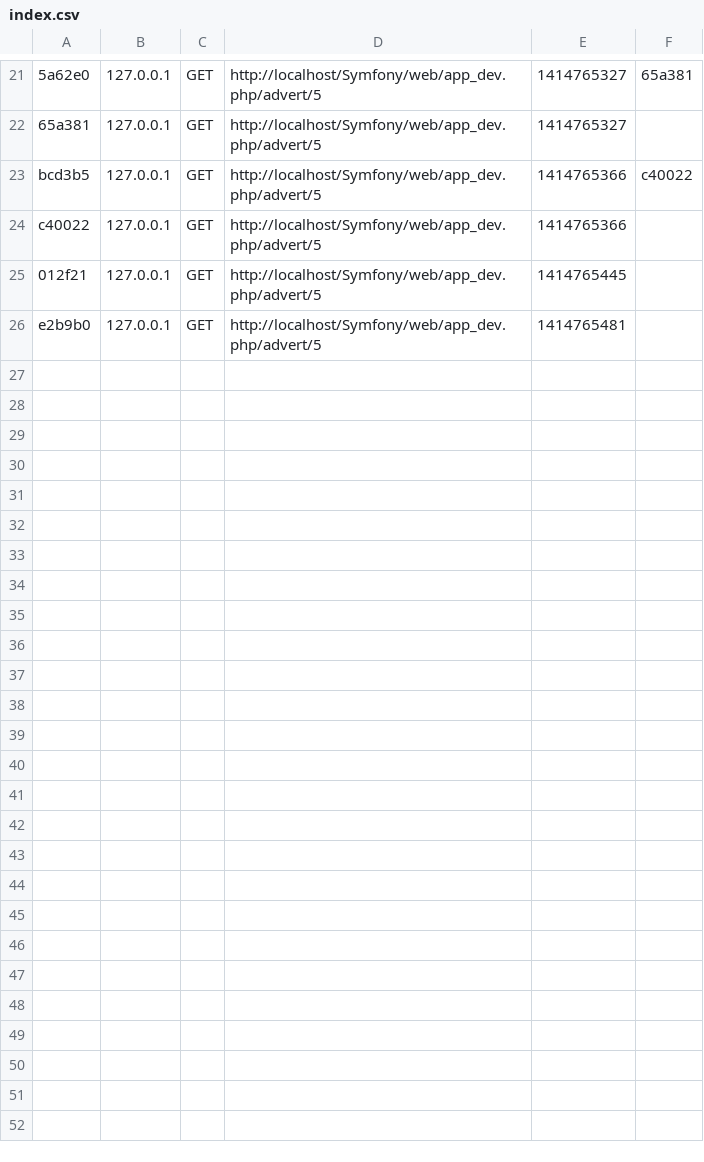
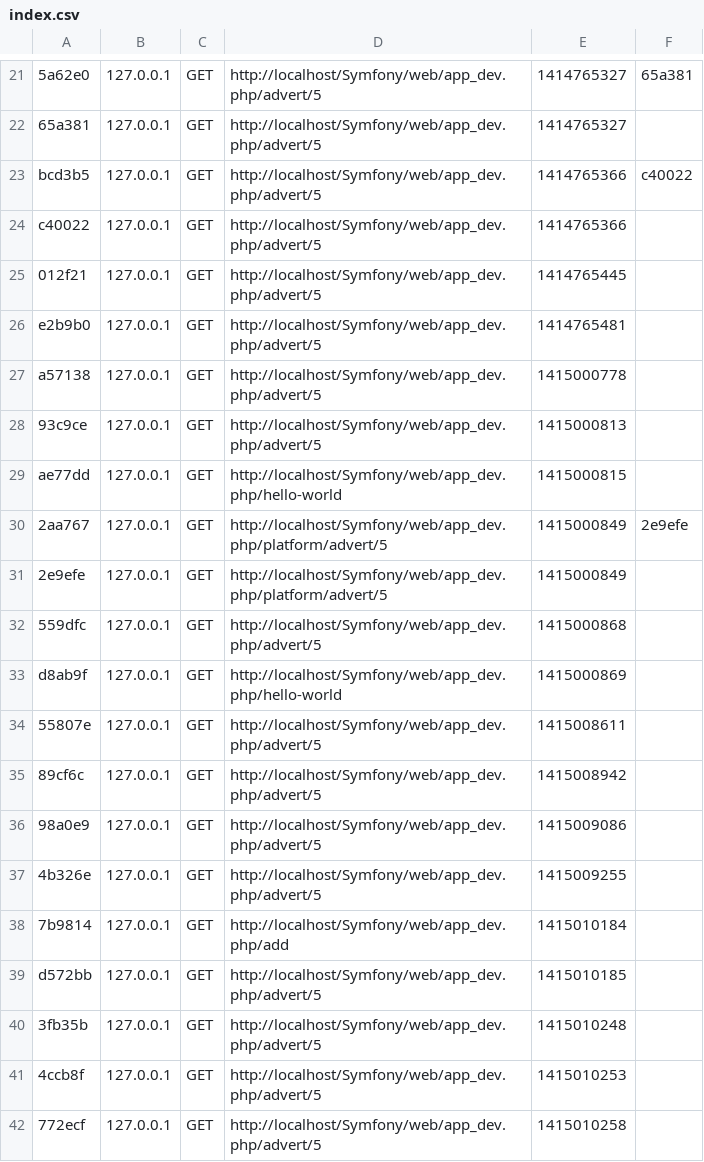
Before and after one commit to olivierficep/intra, a CSV file: app/cache/dev/profiler/index.csv, drawn as a sheet; only a part is shown, gaps mark what is left out.

```diff
--- a/app/cache/dev/profiler/index.csv
+++ b/app/cache/dev/profiler/index.csv
@@ -26 +26,17 @@ c40022,127.0.0.1,GET,http://localhost/Symfony/web/app_dev.php/advert/5,141476536
 e2b9b0,127.0.0.1,GET,http://localhost/Symfony/web/app_dev.php/advert/5,1414765481,
+a57138,127.0.0.1,GET,http://localhost/Symfony/web/app_dev.php/advert/5,1415000778,
+93c9ce,127.0.0.1,GET,http://localhost/Symfony/web/app_dev.php/advert/5,1415000813,
+ae77dd,127.0.0.1,GET,http://localhost/Symfony/web/app_dev.php/hello-world,1415000815,
+2aa767,127.0.0.1,GET,http://localhost/Symfony/web/app_dev.php/platform/advert/5,1415000849,2e9efe
+2e9efe,127.0.0.1,GET,http://localhost/Symfony/web/app_dev.php/platform/advert/5,1415000849,
+559dfc,127.0.0.1,GET,http://localhost/Symfony/web/app_dev.php/advert/5,1415000868,
+d8ab9f,127.0.0.1,GET,http://localhost/Symfony/web/app_dev.php/hello-world,1415000869,
+55807e,127.0.0.1,GET,http://localhost/Symfony/web/app_dev.php/advert/5,1415008611,
+89cf6c,127.0.0.1,GET,http://localhost/Symfony/web/app_dev.php/advert/5,1415008942,
+98a0e9,127.0.0.1,GET,http://localhost/Symfony/web/app_dev.php/advert/5,1415009086,
+4b326e,127.0.0.1,GET,http://localhost/Symfony/web/app_dev.php/advert/5,1415009255,
+7b9814,127.0.0.1,GET,http://localhost/Symfony/web/app_dev.php/add,1415010184,
+d572bb,127.0.0.1,GET,http://localhost/Symfony/web/app_dev.php/advert/5,1415010185,
+3fb35b,127.0.0.1,GET,http://localhost/Symfony/web/app_dev.php/advert/5,1415010248,
+4ccb8f,127.0.0.1,GET,http://localhost/Symfony/web/app_dev.php/advert/5,1415010253,
+772ecf,127.0.0.1,GET,http://localhost/Symfony/web/app_dev.php/advert/5,1415010258,
```
Also changed, not shown: 36 other files.
